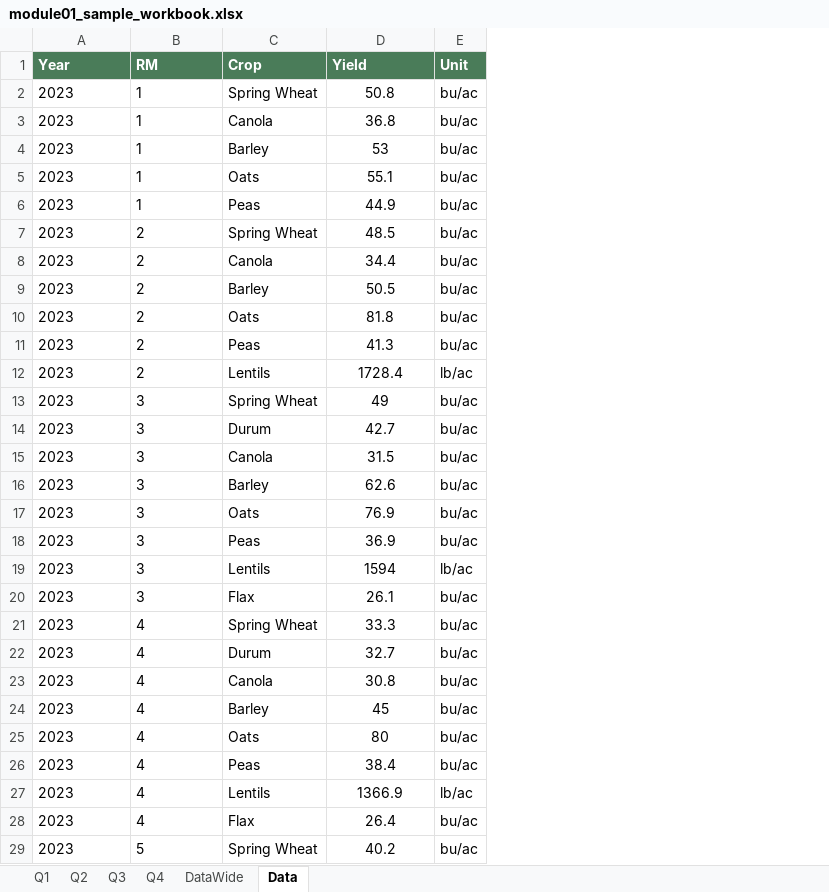
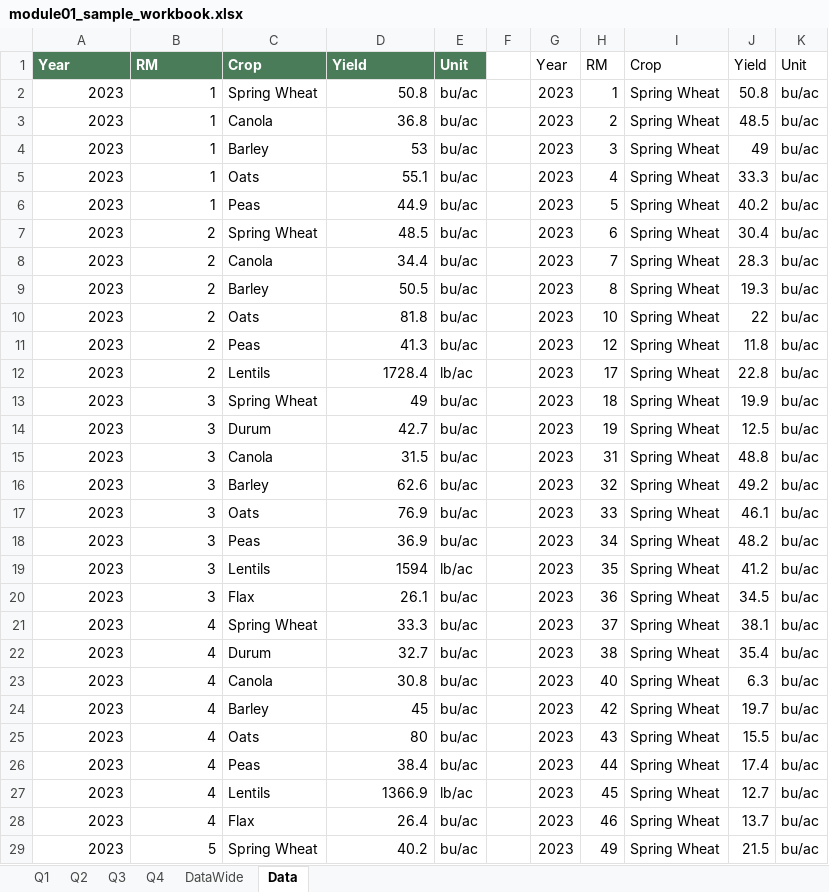
Before and after one commit to peterJslade/arec261-textbook, an Excel workbook: practice/module01_sample_workbook.xlsx, sheet Data, drawn as a sheet; only a part is shown; values as stored, in another font and other column widths than the file's, no borders; the diff covers the shown part only; the diff names each change by its address in the sheet, - before the commit and + after, or states it on an @@ line.

```diff
--- a/practice/module01_sample_workbook.xlsx (sheet Data)
+++ b/practice/module01_sample_workbook.xlsx (sheet Data)
+column F, empty
+column G, rows 1-29: Year | 2023 | 2023 | 2023 | 2023 | 2023 | 2023 | 2023 | 2023 | 2023 | 2023 | 2023 | 2023 | 2023 | 2023 | 2023 | 2023 | 2023 | 2023 | 2023 | 2023 | 2023 | 2023 | 2023 | 2023 | 2023 | 2023 | 2023 | 2023
+column H, rows 1-29: RM | 1 | 2 | 3 | 4 | 5 | 6 | 7 | 8 | 10 | 12 | 17 | 18 | 19 | 31 | 32 | 33 | 34 | 35 | 36 | 37 | 38 | 40 | 42 | 43 | 44 | 45 | 46 | 49
+column I, rows 1-29: Crop | Spring Wheat | Spring Wheat | Spring Wheat | Spring Wheat | Spring Wheat | Spring Wheat | Spring Wheat | Spring Wheat | Spring Wheat | Spring Wheat | Spring Wheat | Spring Wheat | Spring Wheat | Spring Wheat | Spring Wheat | Spring Wheat | Spring Wheat | Spring Wheat | Spring Wheat | Spring Wheat | Spring Wheat | Spring Wheat | Spring Wheat | Spring Wheat | Spring Wheat | Spring Wheat | Spring Wheat | Spring Wheat
+column J, rows 1-29: Yield | 50.8 | 48.5 | 49 | 33.3 | 40.2 | 30.4 | 28.3 | 19.3 | 22 | 11.8 | 22.8 | 19.9 | 12.5 | 48.8 | 49.2 | 46.1 | 48.2 | 41.2 | 34.5 | 38.1 | 35.4 | 6.3 | 19.7 | 15.5 | 17.4 | 12.7 | 13.7 | 21.5
+column K, rows 1-29: Unit | bu/ac | bu/ac | bu/ac | bu/ac | bu/ac | bu/ac | bu/ac | bu/ac | bu/ac | bu/ac | bu/ac | bu/ac | bu/ac | bu/ac | bu/ac | bu/ac | bu/ac | bu/ac | bu/ac | bu/ac | bu/ac | bu/ac | bu/ac | bu/ac | bu/ac | bu/ac | bu/ac | bu/ac
-A2:B29 alignment: left
+A2:B29 alignment: right
-D2:D29 alignment: center
+D2:D29 alignment: right
```
Also changed, not shown: cell formats elsewhere in this sheet, sheet Q4, sheet Q1, sheet Q2, sheet Q3, sheet DataWide, 3 other files.
